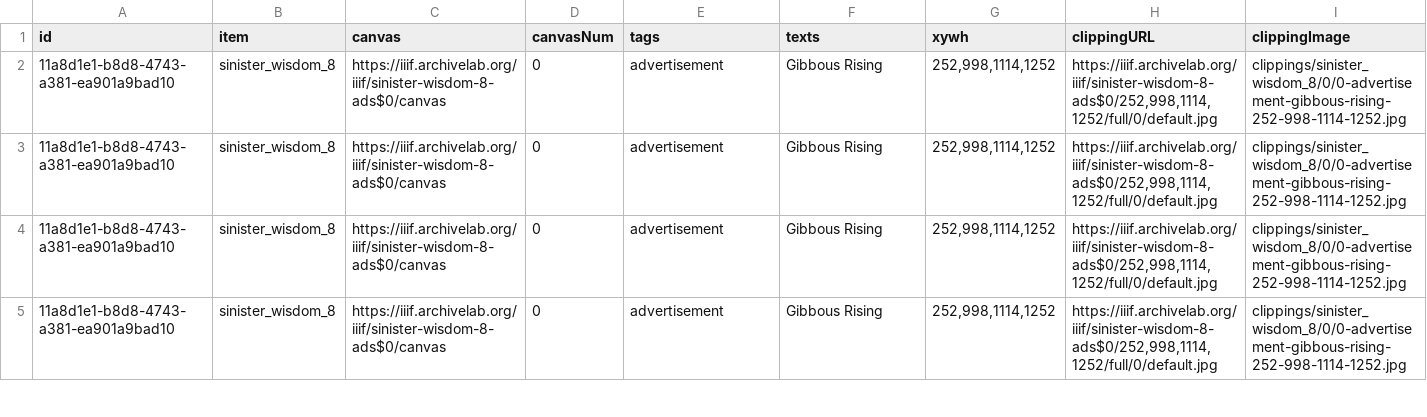
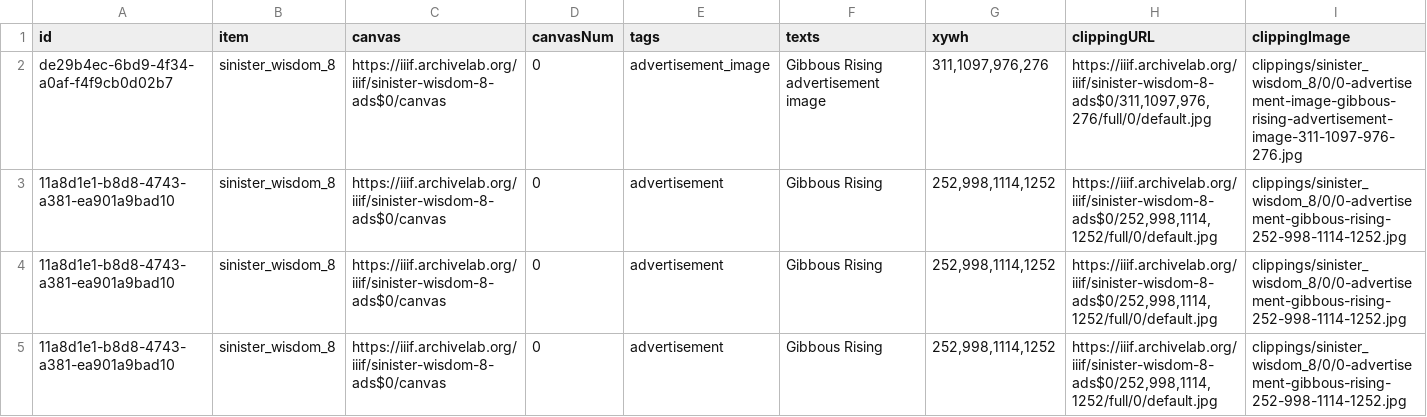
Before and after one commit to timothyarthur/annotate, a CSV file: clippings/sinister_wisdom_8/clippings.csv, drawn as a sheet; only a part is shown; the shorter side is filled out with more unchanged rows; the diff names each change by its address in the sheet, - before the commit and + after, or states it on an @@ line.

Commit message:
added clipping for Heresies 27 Look up Latinas ad; updated instructions in index.md

```diff
--- a/clippings/sinister_wisdom_8/clippings.csv
+++ b/clippings/sinister_wisdom_8/clippings.csv
+row 2: de29b4ec-6bd9-4f34-a0af-f4f9cb0d02b7 | sinister_wisdom_8 | https://iiif.archivelab.org/iiif/sinister-wisdom-8-ads$0/canvas | 0 | advertisement_image | Gibbous Rising advertisement image | 311,1097,976,276 | https://iiif.archivelab.org/iiif/sinister-wisdom-8-ads$0/311,1097,976,276/full/0/default.jpg | clippings/sinister_wisdom_8/0/0-advertisement-image-gibbous-rising-advertisement-image-311-1097-976-276.jpg
```
Also changed, not shown: clippings/heresies_27/clippings.csv, 6 other files.
